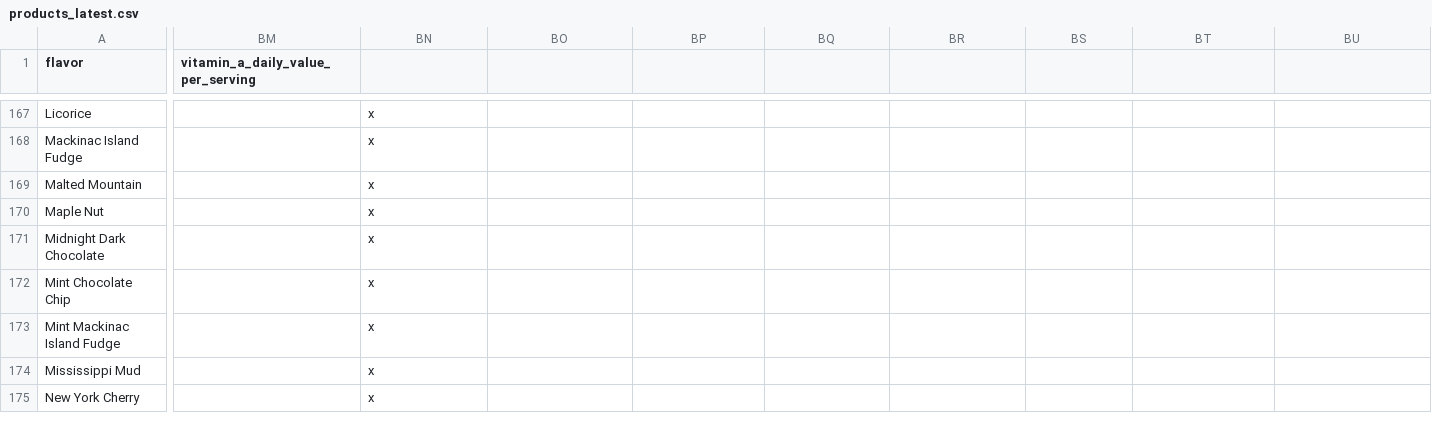
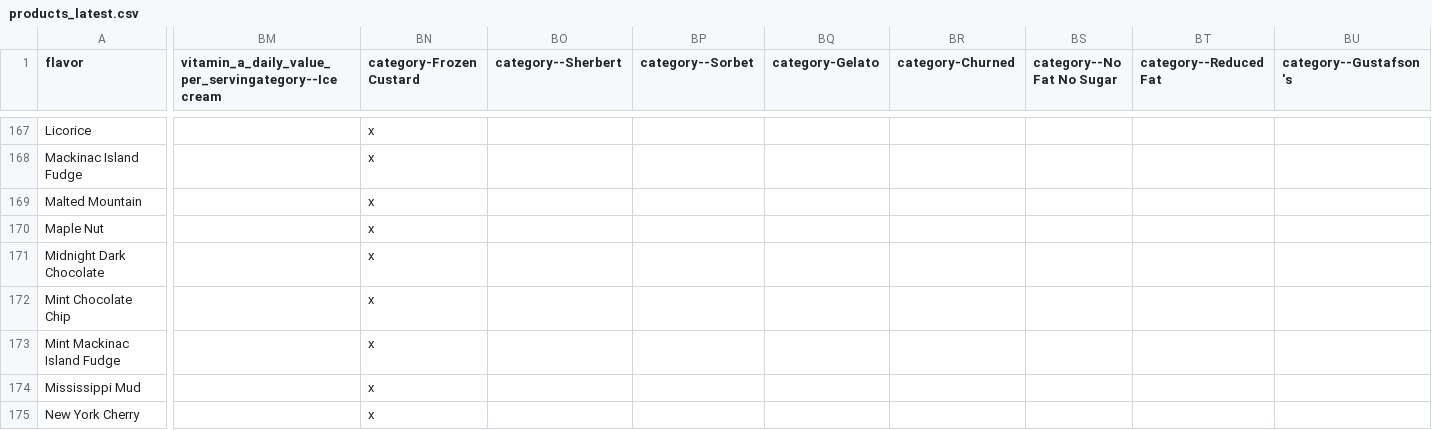
Before and after one commit to 8ctopotamus/ccrest-flavor-finder, a CSV file: data/products_latest.csv, drawn as a sheet; only a part is shown, gaps mark what is left out; the diff covers the shown part only; the diff names each change by its address in the sheet, - before the commit and + after, or states it on an @@ line.

```diff
--- a/data/products_latest.csv
+++ b/data/products_latest.csv
-BM1: vitamin_a_daily_value_per_serving
+BM1: vitamin_a_daily_value_per_servingategory--Ice cream
-BN1: (empty)
+BN1: category-Frozen Custard
-BO1: (empty)
+BO1: category--Sherbert
-BP1: (empty)
+BP1: category--Sorbet
-BQ1: (empty)
+BQ1: category-Gelato
-BR1: (empty)
+BR1: category-Churned
-BS1: (empty)
+BS1: category--No Fat No Sugar
-BT1: (empty)
+BT1: category--Reduced Fat
-BU1: (empty)
+BU1: category--Gustafson's
```
Also changed, not shown: 18 edited cells elsewhere in this file, 5 other files.
